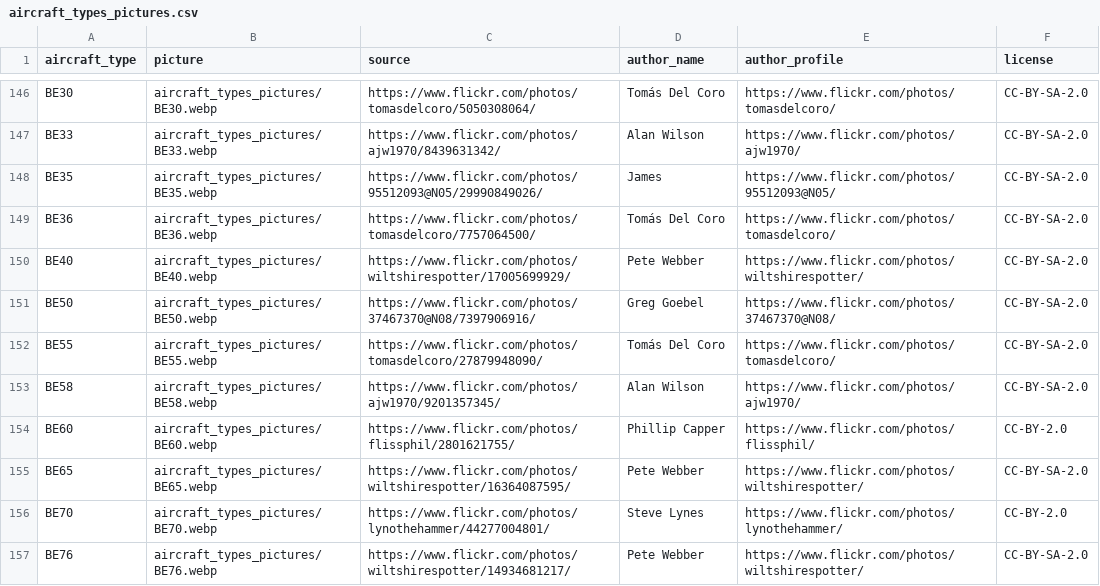
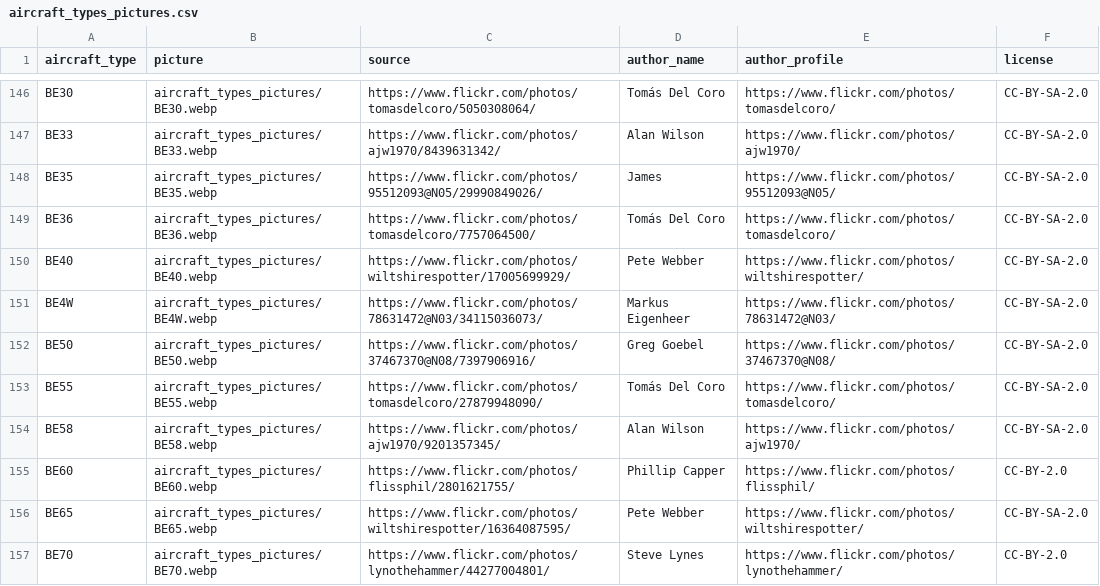
Before and after one commit to laegsgaardTroels/whatisflying-db, a CSV file: data/aircraft_types_pictures.csv, drawn as a sheet; only a part is shown, gaps mark what is left out; the shorter side is filled out with more unchanged rows; the diff names each change by its address in the sheet, - before the commit and + after, or states it on an @@ line.

Commit message:
Add Nextant Aerospace 400XT (BE4W) aircraft type.

```diff
--- a/data/aircraft_types_pictures.csv
+++ b/data/aircraft_types_pictures.csv
+row 151: BE4W | aircraft_types_pictures/BE4W.webp | https://www.flickr.com/photos/78631472@N03/34115036073/ | Markus Eigenheer | https://www.flickr.com/photos/78631472@N03/ | CC-BY-SA-2.0
```
Also changed, not shown: data/aircraft_types.csv, 1 other file.
